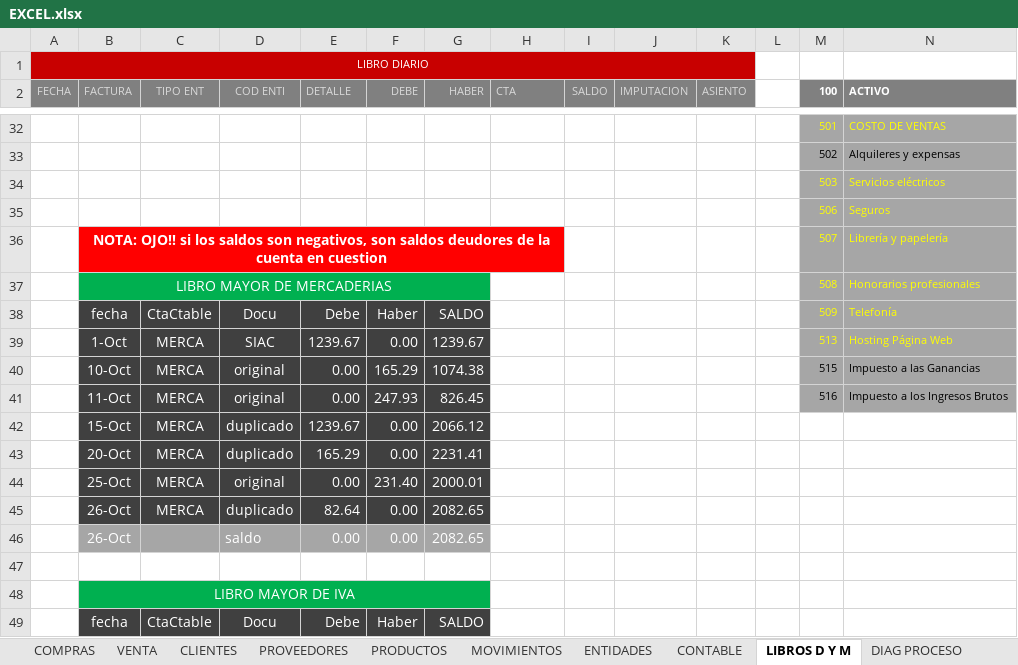
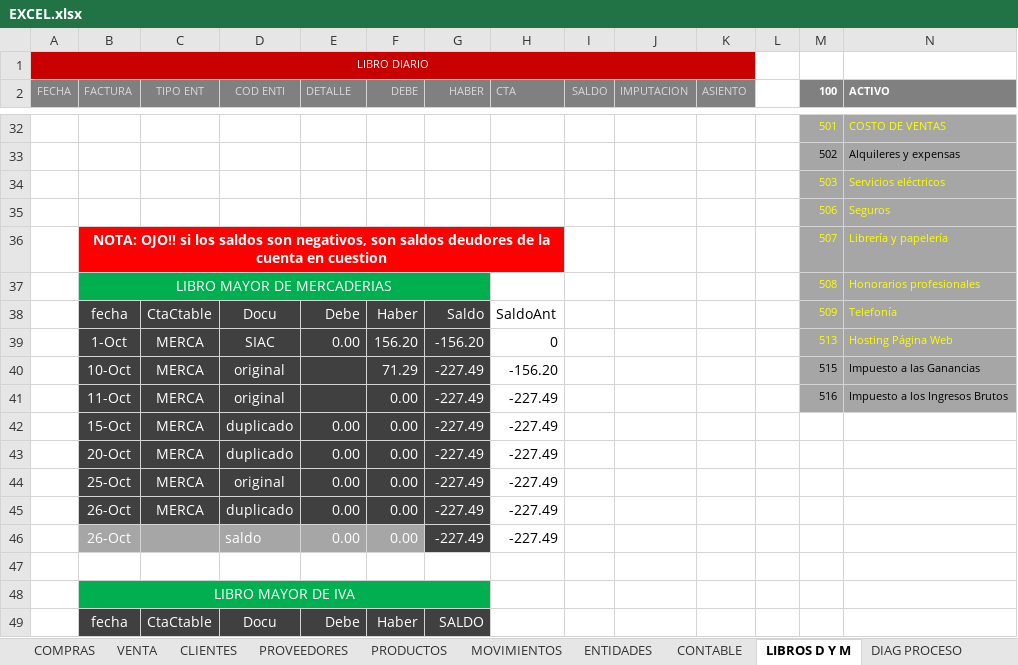
Before and after one commit to GrupoLaboratorio/sistemaPyme, an Excel workbook: Eugenio/EXCEL.xlsx, sheet LIBROS D Y M, drawn as a sheet; only a part is shown, gaps mark what is left out; values as stored, in another font and other column widths than the file's, no borders; charts and pictures not drawn; the diff names each change by its address in the sheet, - before the commit and + after, or states it on an @@ line.

```diff
--- a/Eugenio/EXCEL.xlsx (sheet LIBROS D Y M)
+++ b/Eugenio/EXCEL.xlsx (sheet LIBROS D Y M)
-G38 (HABER): SALDO
+G38 (HABER): Saldo
-H38 (CTA): (empty)
+H38 (CTA): SaldoAnt
-E39 (DETALLE): 1239.67
+E39 (DETALLE): 0.00
-F39 (DEBE): 0.00
+F39 (DEBE): 156.20
-G39 (HABER): 1239.67
+G39 (HABER): -156.20
-H39 (CTA): (empty)
+H39 (CTA): 0
-E40:E41 (DETALLE): 0.00
+E40:E41 (DETALLE): (empty)
-F40 (DEBE): 165.29
+F40 (DEBE): 71.29
-G40 (HABER): 1074.38
+G40 (HABER): -227.49
-H40 (CTA): (empty)
+H40 (CTA): -156.20
-F41 (DEBE): 247.93
+F41 (DEBE): 0.00
-G41 (HABER): 826.45
+G41 (HABER): -227.49
-H41:H46 (CTA): (empty)
+H41:H46 (CTA): -227.49
-E42 (DETALLE): 1239.67
+E42 (DETALLE): 0.00
-G42 (HABER): 2066.12
+G42 (HABER): -227.49
-E43 (DETALLE): 165.29
+E43 (DETALLE): 0.00
-G43 (HABER): 2231.41
+G43 (HABER): -227.49
-F44 (DEBE): 231.40
+F44 (DEBE): 0.00
-G44 (HABER): 2000.01
+G44 (HABER): -227.49
-E45 (DETALLE): 82.64
+E45 (DETALLE): 0.00
-G45:G46 (HABER): 2082.65
+G45:G46 (HABER): -227.49
-G46 fill: #A6A6A6
+G46 fill: #404040
```
Also changed, not shown: 20 other files.
